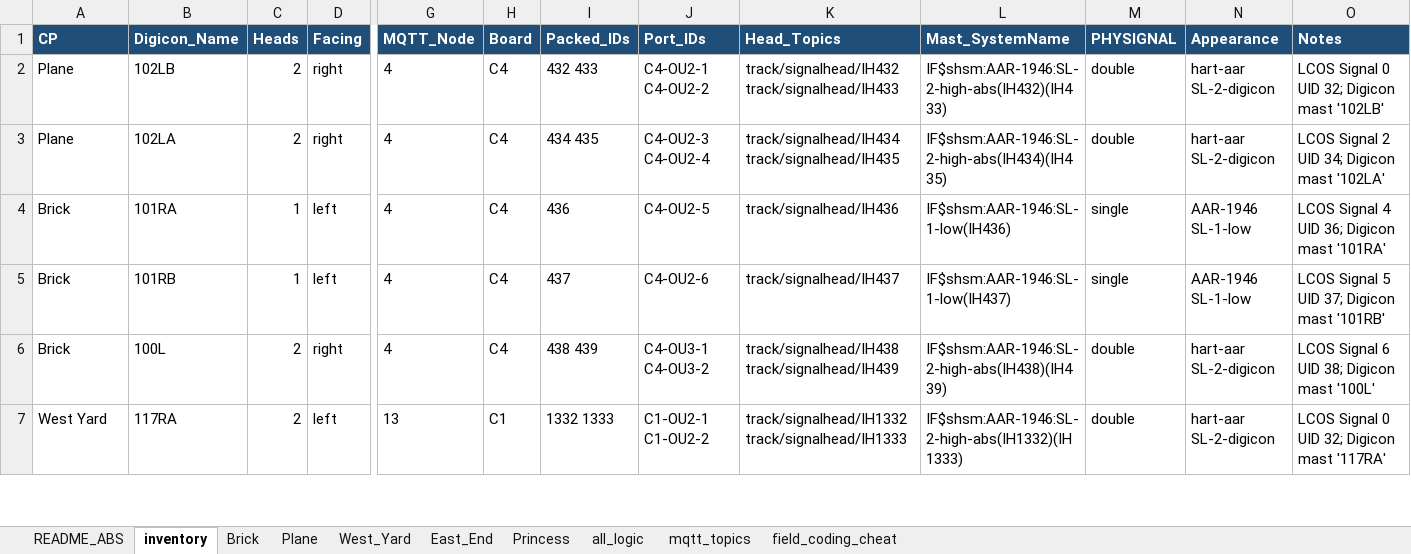
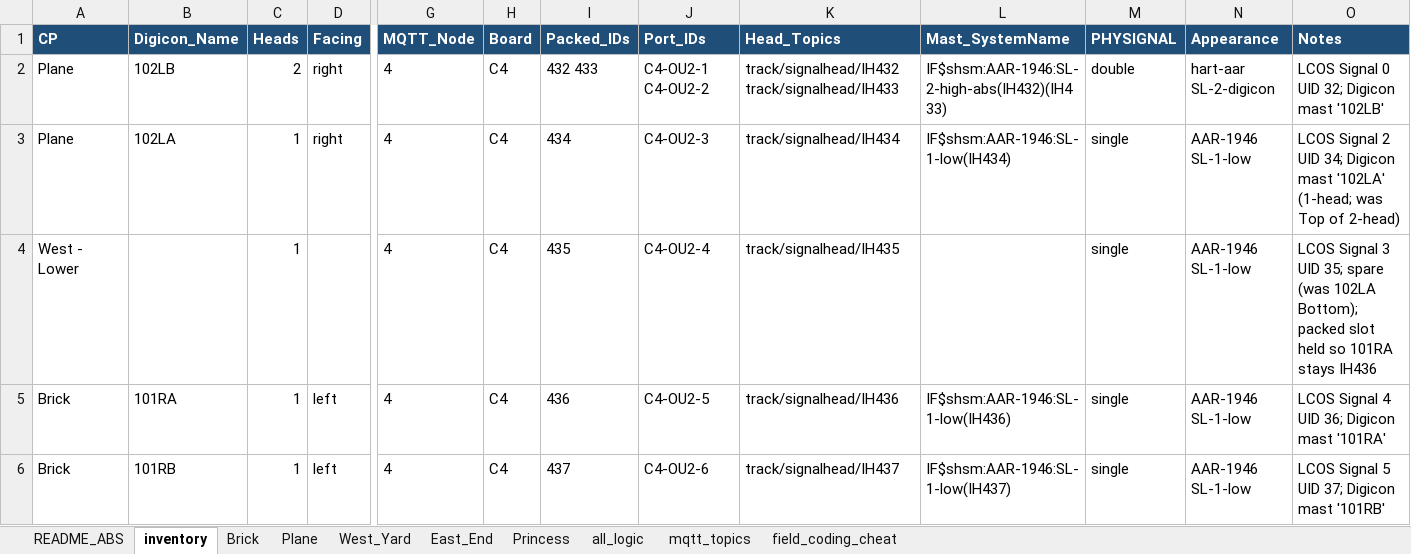
Before and after one commit to lnevo/hart, an Excel workbook: docs/wiring/signals_asbuilt_abs_v2.xlsx, sheet inventory, drawn as a sheet; only a part is shown, gaps mark what is left out; the shorter side is filled out with more unchanged rows; values as stored, in another font and other column widths than the file's, no borders; rows hold the shown columns only; the diff names each change by its address in the sheet, - before the commit and + after, or states it on an @@ line.

```diff
--- a/docs/wiring/signals_asbuilt_abs_v2.xlsx (sheet inventory)
+++ b/docs/wiring/signals_asbuilt_abs_v2.xlsx (sheet inventory)
-C3 (Heads): 2
+C3 (Heads): 1
-I3 (Packed_IDs): 434 435
+I3 (Packed_IDs): 434
-J3 (Port_IDs): C4-OU2-3 C4-OU2-4
+J3 (Port_IDs): C4-OU2-3
-K3 (Head_Topics): track/signalhead/IH434 track/signalhead/IH435
+K3 (Head_Topics): track/signalhead/IH434
-L3 (Mast_SystemName): IF$shsm:AAR-1946:SL-2-high-abs(IH434)(IH435)
+L3 (Mast_SystemName): IF$shsm:AAR-1946:SL-1-low(IH434)
-M3 (PHYSIGNAL): double
+M3 (PHYSIGNAL): single
-N3 (Appearance): hart-aar SL-2-digicon
+N3 (Appearance): AAR-1946 SL-1-low
-O3 (Notes): …mast '102LA'
+O3 (Notes): …mast '102LA' (1-head; was Top of 2-head)
+row 4: West - Lower |  | 1 |  | 4 | C4 | 435 | C4-OU2-4 | track/signalhead/IH435 |  | single | AAR-1946 SL-1-low | LCOS Signal 3 UID 35; spare (was 102LA Bottom); packed slot held so 101RA stays IH436
```
Also changed, not shown: sheet mqtt_topics, docs/wiring/signals_split_v8.xlsx, 23 other files.
